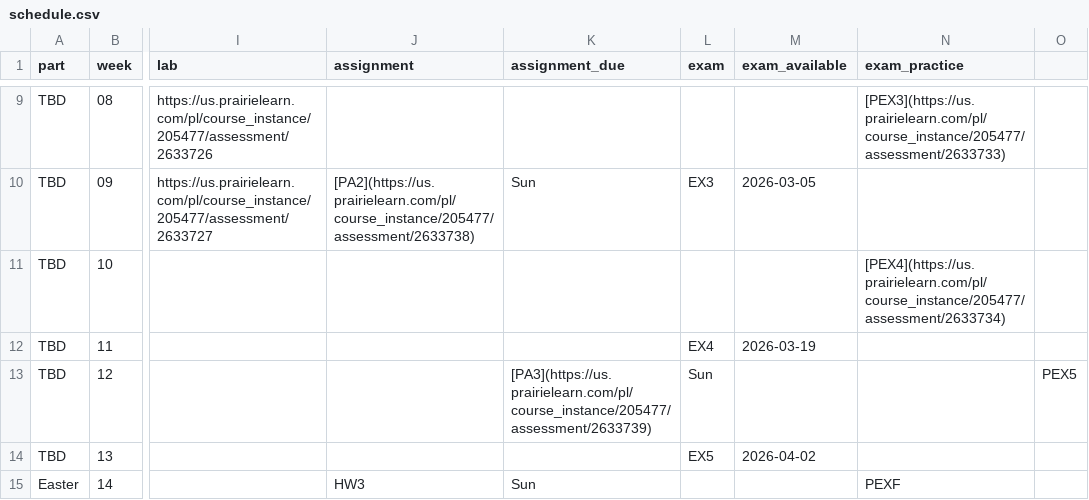
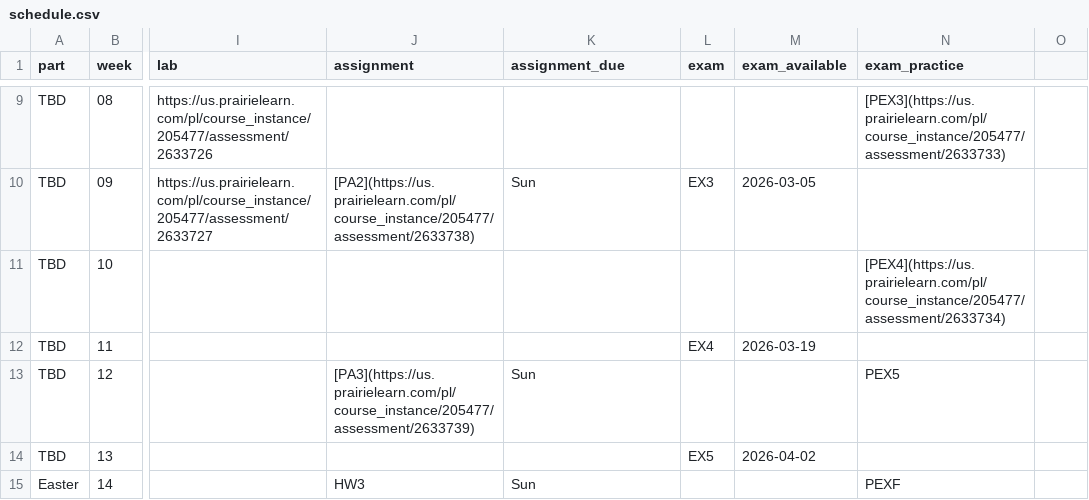
Before and after one commit to UBC-CS/dsci221, a CSV file: data/schedule.csv, drawn as a sheet; only a part is shown, gaps mark what is left out; the diff names each change by its address in the sheet, - before the commit and + after, or states it on an @@ line.

```diff
--- a/data/schedule.csv
+++ b/data/schedule.csv
-J13 (assignment): (empty)
+J13 (assignment): [PA3](https://us.prairielearn.com/pl/course_instance/205477/assessment/2633739)
-K13 (assignment_due): [PA3](https://us.prairielearn.com/pl/course_instance/205477/assessment/2633739)
+K13 (assignment_due): Sun
-L13 (exam): Sun
+L13 (exam): (empty)
-N13 (exam_practice): (empty)
+N13 (exam_practice): PEX5
-O13: PEX5
+O13: (empty)
```
Also changed, not shown: 1 other file.
